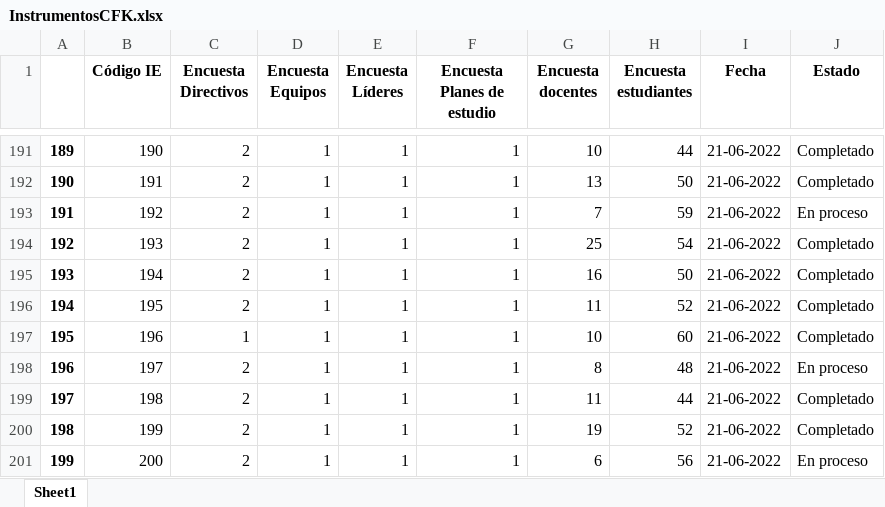
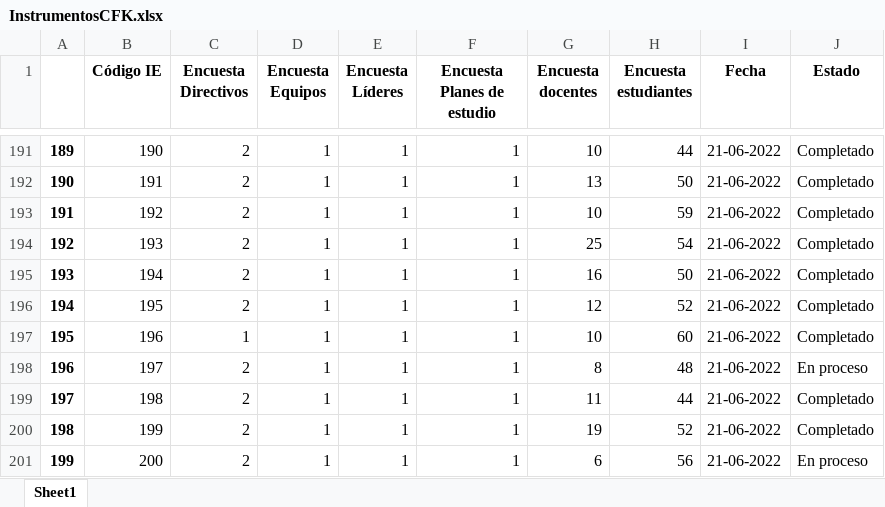
Before and after one commit to Grupo-Informatica-Educativa/CFK2022, an Excel workbook: data/descargables/InstrumentosCFK.xlsx, sheet Sheet1, drawn as a sheet; only a part is shown, gaps mark what is left out; values as stored, in another font and other column widths than the file's, no borders; the diff names each change by its address in the sheet, - before the commit and + after, or states it on an @@ line.

```diff
--- a/data/descargables/InstrumentosCFK.xlsx (sheet Sheet1)
+++ b/data/descargables/InstrumentosCFK.xlsx (sheet Sheet1)
-G193 (Encuesta docentes): 7
+G193 (Encuesta docentes): 10
-J193 (Estado): En proceso
+J193 (Estado): Completado
-G196 (Encuesta docentes): 11
+G196 (Encuesta docentes): 12
```
Also changed, not shown: data/descargables/DirectivosCFK.xlsx, data/descargables/Instrumentos_DetalleCFK.xlsx, 13 other files.
